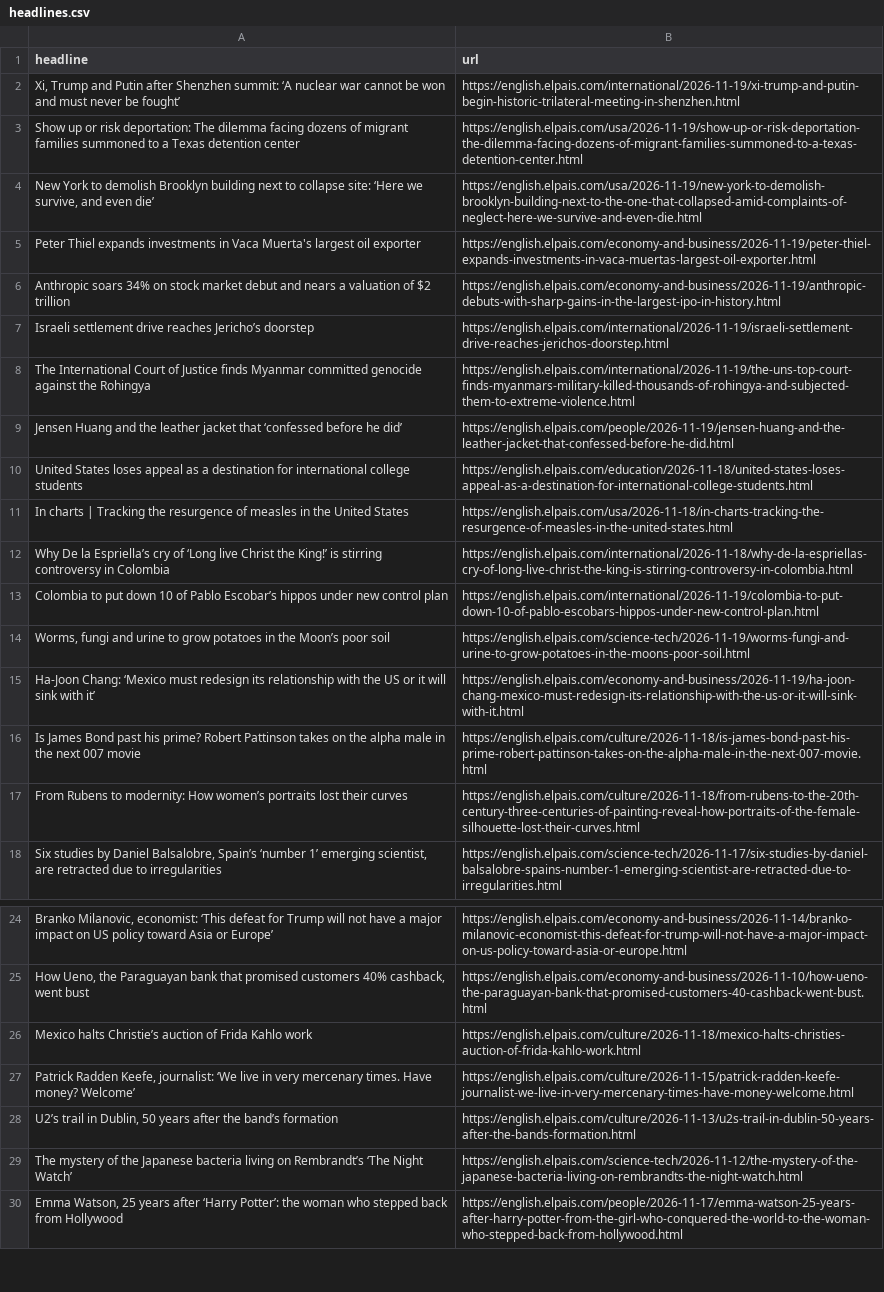
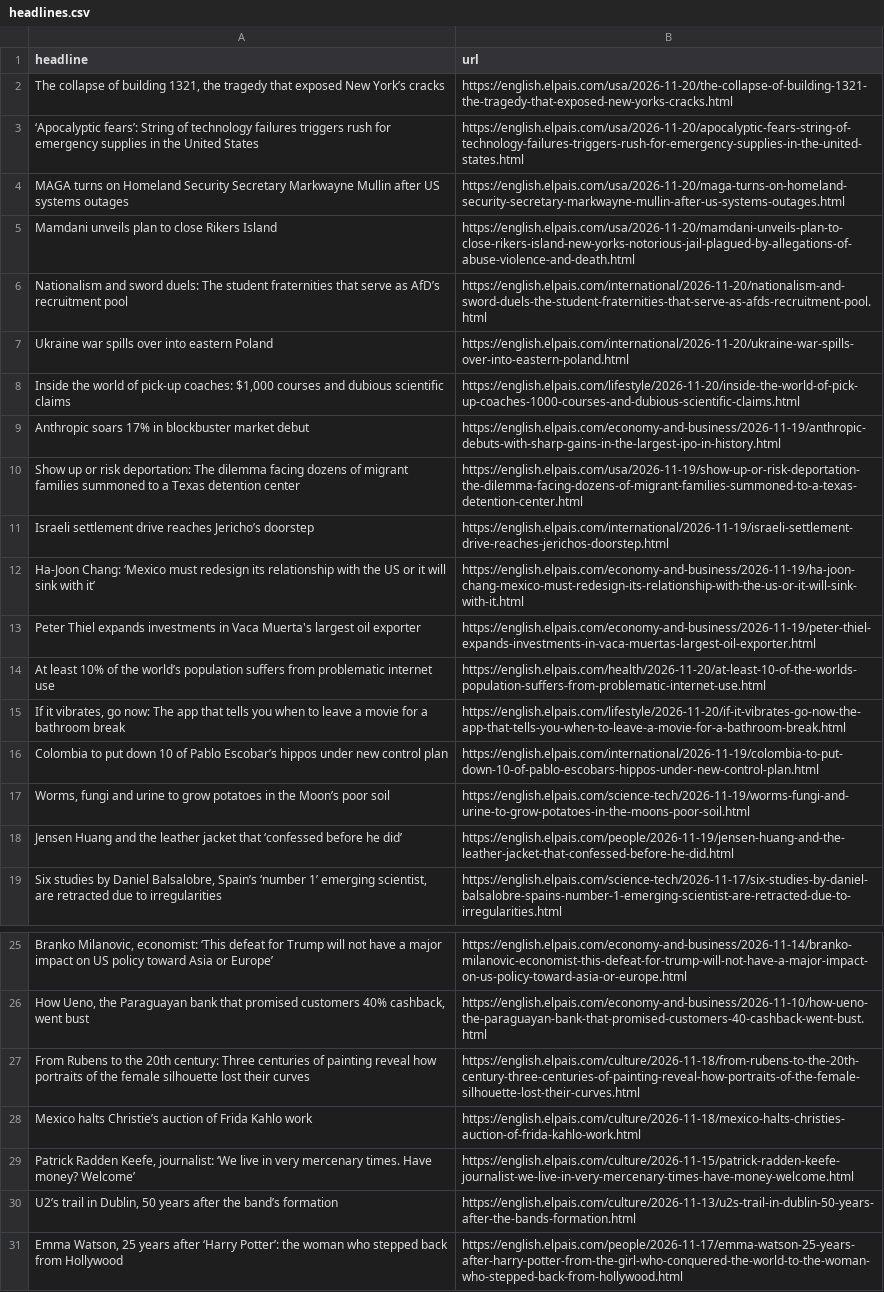
Before and after one commit to LisaMEckardt/el-pais-autoscraper, a CSV file: headlines.csv, drawn as a sheet; only a part is shown, gaps mark what is left out; removed rows and columns are numbered as before the commit, all else as after; the diff covers the shown part only; the diff names each change by its address in the sheet, - before the commit and + after, or states it on an @@ line.

```diff
--- a/headlines.csv
+++ b/headlines.csv
-row 2: Xi, Trump and Putin after Shenzhen summit: ‘A nuclear war cannot be won and must never be fought’ | https://english.elpais.com/international/2026-11-19/xi-trump-and-putin-begin-historic-trilateral-meeting-in-shenzhen.html
+row 2: The collapse of building 1321, the tragedy that exposed New York’s cracks | https://english.elpais.com/usa/2026-11-20/the-collapse-of-building-1321-the-tragedy-that-exposed-new-yorks-cracks.html
+row 3: ‘Apocalyptic fears’: String of technology failures triggers rush for emergency supplies in the United States | https://english.elpais.com/usa/2026-11-20/apocalyptic-fears-string-of-technology-failures-triggers-rush-for-emergency-supplies-in-the-united-states.html
+row 4: MAGA turns on Homeland Security Secretary Markwayne Mullin after US systems outages | https://english.elpais.com/usa/2026-11-20/maga-turns-on-homeland-security-secretary-markwayne-mullin-after-us-systems-outages.html
+row 5: Mamdani unveils plan to close Rikers Island | https://english.elpais.com/usa/2026-11-20/mamdani-unveils-plan-to-close-rikers-island-new-yorks-notorious-jail-plagued-by-allegations-of-abuse-violence-and-death.html
+row 6: Nationalism and sword duels: The student fraternities that serve as AfD’s recruitment pool | https://english.elpais.com/international/2026-11-20/nationalism-and-sword-duels-the-student-fraternities-that-serve-as-afds-recruitment-pool.html
+row 7: Ukraine war spills over into eastern Poland | https://english.elpais.com/international/2026-11-20/ukraine-war-spills-over-into-eastern-poland.html
+row 8: Inside the world of pick-up coaches: $1,000 courses and dubious scientific claims | https://english.elpais.com/lifestyle/2026-11-20/inside-the-world-of-pick-up-coaches-1000-courses-and-dubious-scientific-claims.html
+row 9: Anthropic soars 17% in blockbuster market debut | https://english.elpais.com/economy-and-business/2026-11-19/anthropic-debuts-with-sharp-gains-in-the-largest-ipo-in-history.html
-row 4: New York to demolish Brooklyn building next to collapse site: ‘Here we survive, and even die’ | https://english.elpais.com/usa/2026-11-19/new-york-to-demolish-brooklyn-building-next-to-the-one-that-collapsed-amid-complaints-of-neglect-here-we-survive-and-even-die.html
@@ row 7 moved to row 11: Israeli settlement drive reaches Jericho… @@
@@ row 15 moved to row 12: Ha-Joon Chang: ‘Mexico must redesign its… @@
-row 6: Anthropic soars 34% on stock market debut and nears a valuation of $2 trillion | https://english.elpais.com/economy-and-business/2026-11-19/anthropic-debuts-with-sharp-gains-in-the-largest-ipo-in-history.html
-row 8: The International Court of Justice finds Myanmar committed genocide against the Rohingya | https://english.elpais.com/international/2026-11-19/the-uns-top-court-finds-myanmars-military-killed-thousands-of-rohingya-and-subjected-them-to-extreme-violence.html
-row 10: United States loses appeal as a destination for international college students | https://english.elpais.com/education/2026-11-18/united-states-loses-appeal-as-a-destination-for-international-college-students.html
-row 11: In charts | Tracking the resurgence of measles in the United States | https://english.elpais.com/usa/2026-11-18/in-charts-tracking-the-resurgence-of-measles-in-the-united-states.html
-row 12: Why De la Espriella’s cry of ‘Long live Christ the King!’ is stirring controversy in Colombia | https://english.elpais.com/international/2026-11-18/why-de-la-espriellas-cry-of-long-live-christ-the-king-is-stirring-controversy-in-colombia.html
+row 14: At least 10% of the world’s population suffers from problematic internet use | https://english.elpais.com/health/2026-11-20/at-least-10-of-the-worlds-population-suffers-from-problematic-internet-use.html
+row 15: If it vibrates, go now: The app that tells you when to leave a movie for a bathroom break | https://english.elpais.com/lifestyle/2026-11-20/if-it-vibrates-go-now-the-app-that-tells-you-when-to-leave-a-movie-for-a-bathroom-break.html
-row 16: Is James Bond past his prime? Robert Pattinson takes on the alpha male in the next 007 movie | https://english.elpais.com/culture/2026-11-18/is-james-bond-past-his-prime-robert-pattinson-takes-on-the-alpha-male-in-the-next-007-movie.html
-row 17: From Rubens to modernity: How women’s portraits lost their curves | https://english.elpais.com/culture/2026-11-18/from-rubens-to-the-20th-century-three-centuries-of-painting-reveal-how-portraits-of-the-female-silhouette-lost-their-curves.html
@@ row 9 moved to row 18: Jensen Huang and the leather jacket that… @@
+row 27: From Rubens to the 20th century: Three centuries of painting reveal how portraits of the female silhouette lost their curves | https://english.elpais.com/culture/2026-11-18/from-rubens-to-the-20th-century-three-centuries-of-painting-reveal-how-portraits-of-the-female-silhouette-lost-their-curves.html
-row 29: The mystery of the Japanese bacteria living on Rembrandt’s ‘The Night Watch’ | https://english.elpais.com/science-tech/2026-11-12/the-mystery-of-the-japanese-bacteria-living-on-rembrandts-the-night-watch.html
```
Also changed, not shown: 1 added row and 1 removed row elsewhere in this file.
